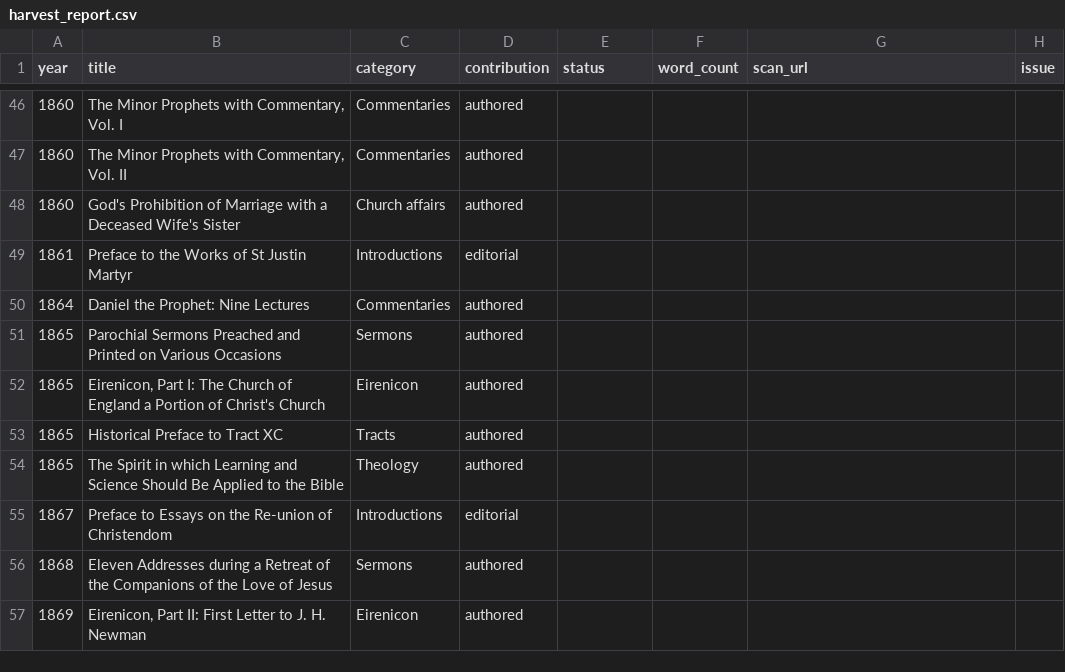
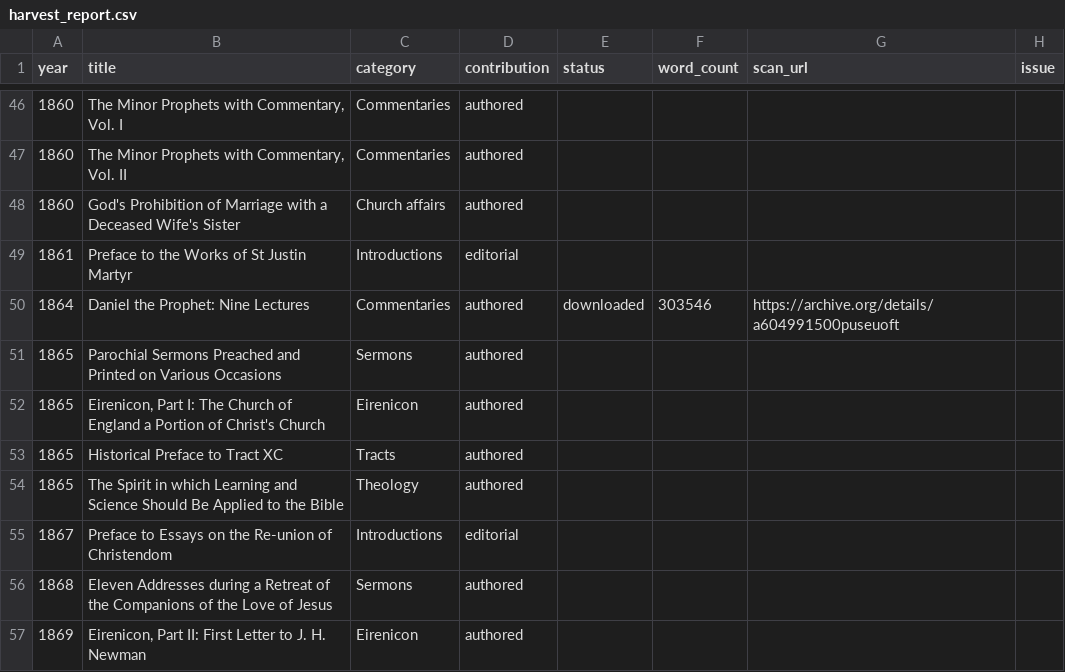
Before and after one commit to benfordeveloping/pusey-corpus, a CSV file: data/harvest_report.csv, drawn as a sheet; only a part is shown, gaps mark what is left out.

```diff
--- a/data/harvest_report.csv
+++ b/data/harvest_report.csv
@@ -49,3 +49,3 @@
 1861,Preface to the Works of St Justin Martyr,Introductions,editorial,,,,
-1864,Daniel the Prophet: Nine Lectures,Commentaries,authored,,,,
+1864,Daniel the Prophet: Nine Lectures,Commentaries,authored,downloaded,303546,https://archive.org/details/a604991500puseuoft,
 1865,Parochial Sermons Preached and Printed on Various Occasions,Sermons,authored,,,,
```
Also changed, not shown: 3 other files.
